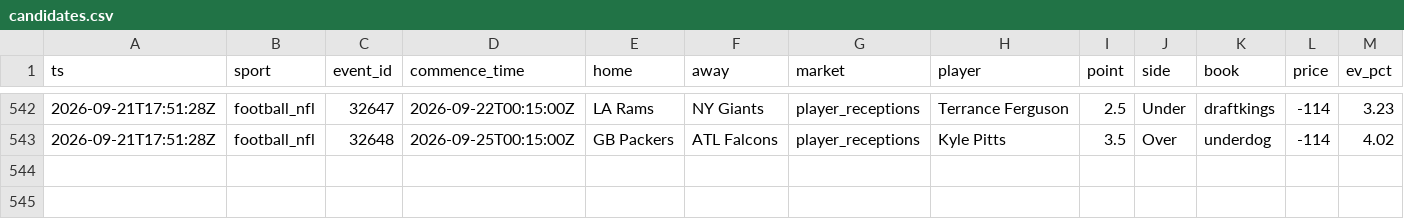
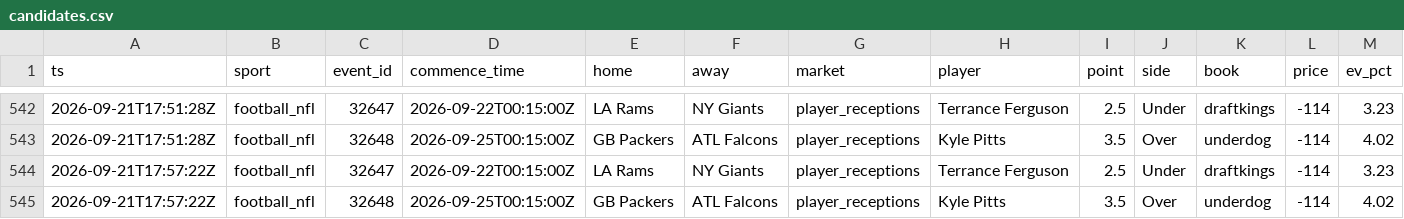
Before and after one commit to zilverest/prop-lab, a CSV file: data/candidates.csv, drawn as a sheet; only a part is shown, gaps mark what is left out; rows hold the shown columns only; the diff names each change by its address in the sheet, - before the commit and + after, or states it on an @@ line.

```diff
--- a/data/candidates.csv
+++ b/data/candidates.csv
+row 544: 2026-09-21T17:57:22Z | football_nfl | 32647 | 2026-09-22T00:15:00Z | LA Rams | NY Giants | player_receptions | Terrance Ferguson | 2.5 | Under | draftkings | -114 | 3.23
+row 545: 2026-09-21T17:57:22Z | football_nfl | 32648 | 2026-09-25T00:15:00Z | GB Packers | ATL Falcons | player_receptions | Kyle Pitts | 3.5 | Over | underdog | -114 | 4.02
```
Also changed, not shown: data/sgp.csv, 3 other files.
